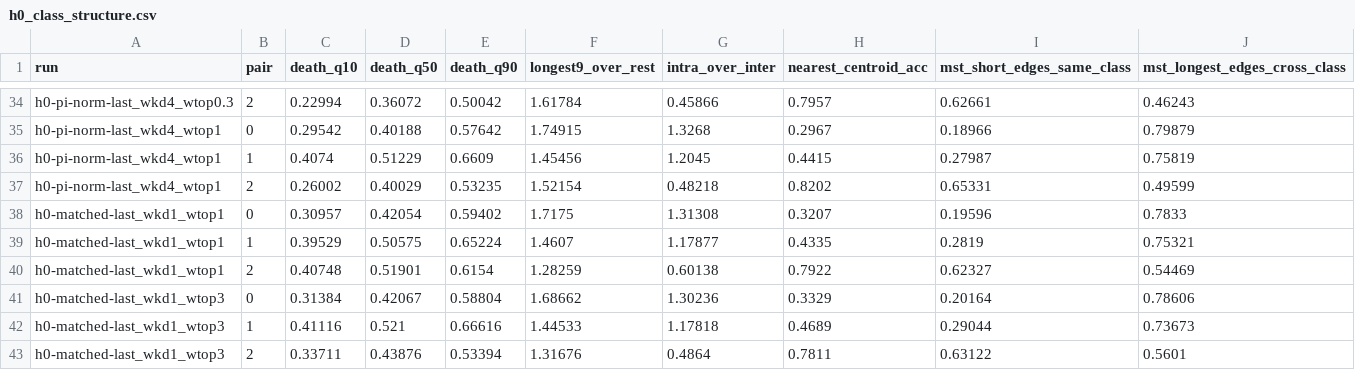
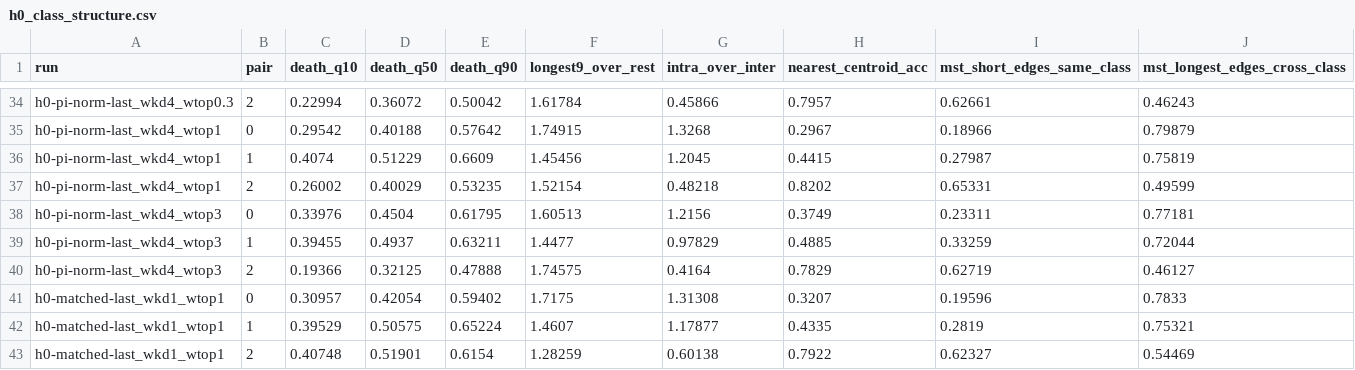
Before and after one commit to JES0406/TopKD-imat, a CSV file: results/search_last-pair/analysis/h0_class_structure.csv, drawn as a sheet; only a part is shown, gaps mark what is left out; the shorter side is filled out with more unchanged rows.

```diff
--- a/results/search_last-pair/analysis/h0_class_structure.csv
+++ b/results/search_last-pair/analysis/h0_class_structure.csv
@@ -37,2 +37,5 @@ h0-pi-norm-last_wkd4_wtop1,1,0.4074,0.51229,0.6609,1.45456,1.2045,0.4415,0.27987
 h0-pi-norm-last_wkd4_wtop1,2,0.26002,0.40029,0.53235,1.52154,0.48218,0.8202,0.65331,0.49599
+h0-pi-norm-last_wkd4_wtop3,0,0.33976,0.4504,0.61795,1.60513,1.2156,0.3749,0.23311,0.77181
+h0-pi-norm-last_wkd4_wtop3,1,0.39455,0.4937,0.63211,1.4477,0.97829,0.4885,0.33259,0.72044
+h0-pi-norm-last_wkd4_wtop3,2,0.19366,0.32125,0.47888,1.74575,0.4164,0.7829,0.62719,0.46127
 h0-matched-last_wkd1_wtop1,0,0.30957,0.42054,0.59402,1.7175,1.31308,0.3207,0.19596,0.7833
```
Also changed, not shown: results/search_last-pair/analysis/h0_loss.csv, 1 other file.
